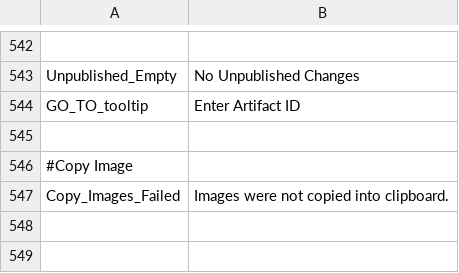
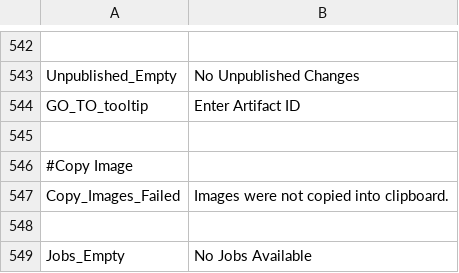
Before and after one commit to ogolikhin/blueprint, a CSV file: svc/db/AdminStorage/Data/ApplicationLabels_en-US.csv, drawn as a sheet; only a part is shown, gaps mark what is left out.

```diff
--- a/svc/db/AdminStorage/Data/ApplicationLabels_en-US.csv
+++ b/svc/db/AdminStorage/Data/ApplicationLabels_en-US.csv
@@ -547 +547,3 @@ GO_TO_tooltip, "Enter Artifact ID"
 Copy_Images_Failed, "Images were not copied into clipboard."
+
+Jobs_Empty, "No Jobs Available"
```
Also changed, not shown: 11 other files.
